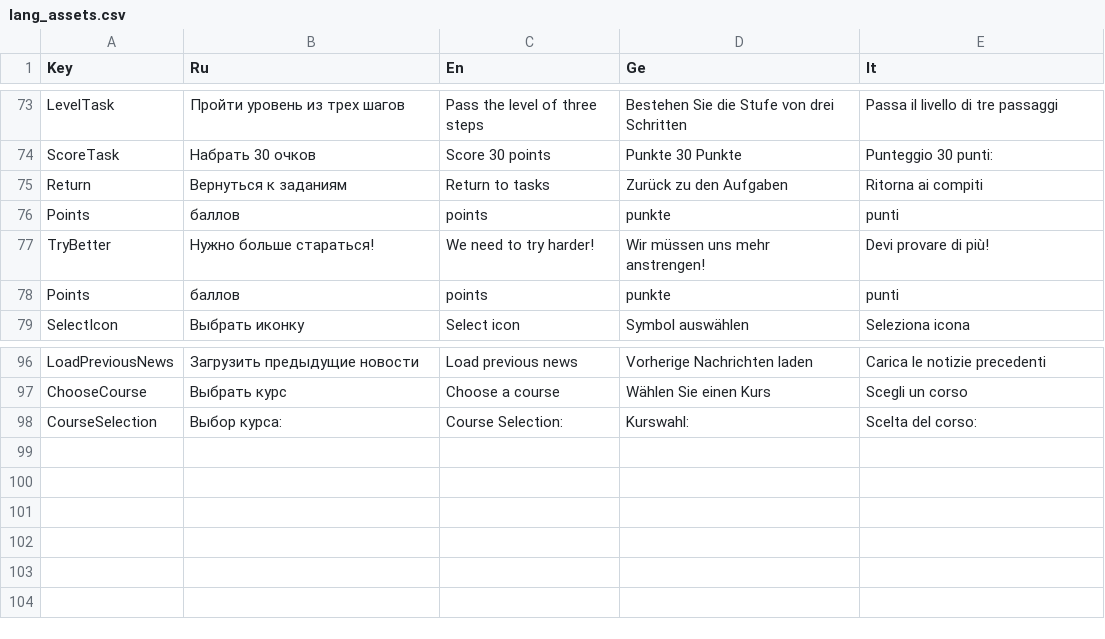
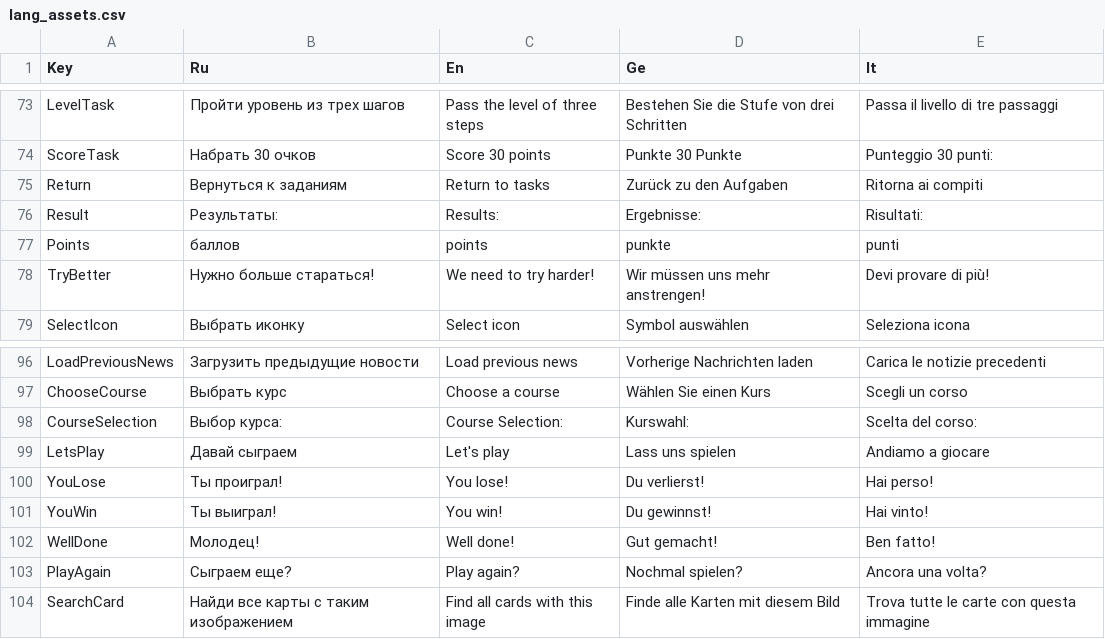
Before and after one commit to xnnn8ns/teachapp, a CSV file: Assets/Resources/lang_assets.csv, drawn as a sheet; only a part is shown, gaps mark what is left out.

```diff
--- a/Assets/Resources/lang_assets.csv
+++ b/Assets/Resources/lang_assets.csv
@@ -75,5 +75,5 @@ ScoreTask;Набрать 30 очков;Score 30 points;Punkte 30 Punkte;Punteggi
 Return;Вернуться к заданиям;Return to tasks;Zurück zu den Aufgaben;Ritorna ai compiti
+Result;Результаты:;Results:;Ergebnisse:;Risultati:
 Points;баллов;points;punkte;punti
 TryBetter;Нужно больше стараться!;We need to try harder!;Wir müssen uns mehr anstrengen!;Devi provare di più!
-Points;баллов;points;punkte;punti
 SelectIcon;Выбрать иконку;Select icon;Symbol auswählen;Seleziona icona
@@ -98 +98,7 @@ ChooseCourse;Выбрать курс;Choose a course;Wählen Sie einen Kurs;Sceg
 CourseSelection;Выбор курса:;Course Selection:;Kurswahl:;Scelta del corso:
+LetsPlay;Давай сыграем;Let's play;Lass uns spielen;Andiamo a giocare
+YouLose;Ты проиграл!;You lose!;Du verlierst!;Hai perso!
+YouWin;Ты выиграл!;You win!;Du gewinnst!;Hai vinto!
+WellDone;Молодец!;Well done!;Gut gemacht!;Ben fatto!
+PlayAgain;Сыграем еще?;Play again?;Nochmal spielen?;Ancora una volta?
+SearchCard;Найди все карты с таким изображением;Find all cards with this image;Finde alle Karten mit diesem Bild;Trova tutte le carte con questa immagine
```
Also changed, not shown: 13 other files.
